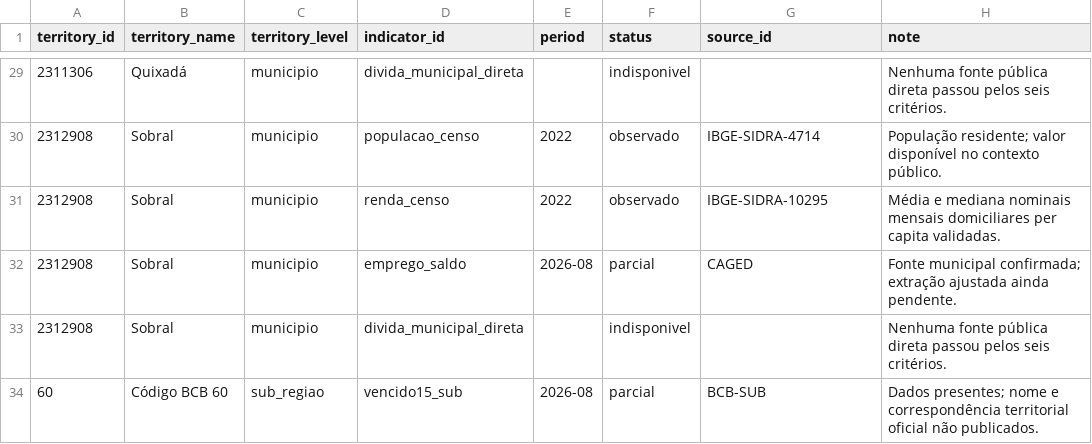
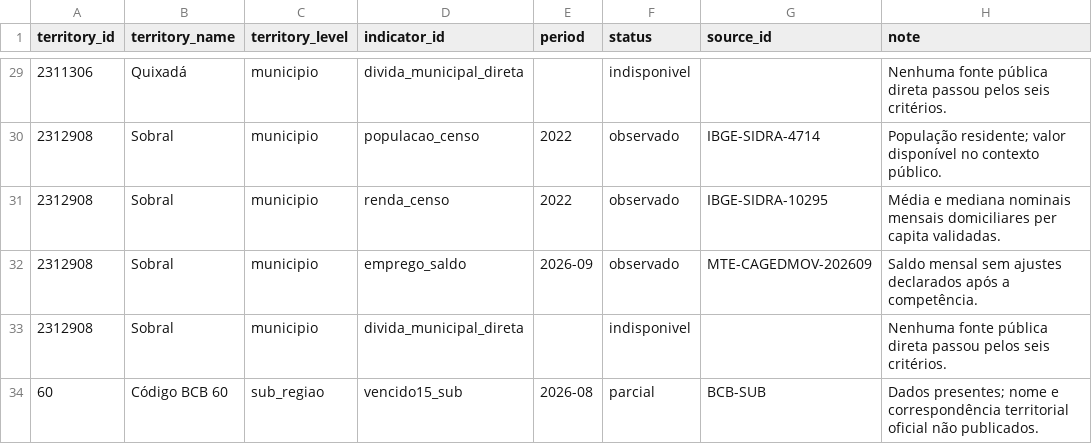
Before and after one commit to NicolasDev-web/Folego, a CSV file: data/processed/coverage_matrix.csv, drawn as a sheet; only a part is shown, gaps mark what is left out; the diff covers the shown part only.

Commit message:
data: add municipal formal employment

```diff
--- a/data/processed/coverage_matrix.csv
+++ b/data/processed/coverage_matrix.csv
@@ -31,3 +31,3 @@ territory_id,territory_name,territory_level,indicator_id,period,status,source_id
 2312908,Sobral,municipio,renda_censo,2022,observado,IBGE-SIDRA-10295,Média e mediana nominais mensais domiciliares per capita validadas.
-2312908,Sobral,municipio,emprego_saldo,2026-08,parcial,CAGED,Fonte municipal confirmada; extração ajustada ainda pendente.
+2312908,Sobral,municipio,emprego_saldo,2026-09,observado,MTE-CAGEDMOV-202609,Saldo mensal sem ajustes declarados após a competência.
 2312908,Sobral,municipio,divida_municipal_direta,,indisponivel,,Nenhuma fonte pública direta passou pelos seis critérios.
```
Also changed, not shown: 28 edited cells elsewhere in this file, 12 other files.
